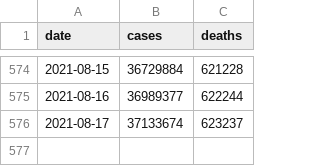
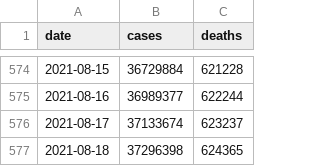
Before and after one commit to BarbaricEric/COVID-19-Tracker, a CSV file: nytimes_covid_19_data/nytimes_us_total.csv, drawn as a sheet; only a part is shown, gaps mark what is left out.

Commit message:
Update nytimes_us_total.csv

```diff
--- a/nytimes_covid_19_data/nytimes_us_total.csv
+++ b/nytimes_covid_19_data/nytimes_us_total.csv
@@ -576 +576,2 @@ date,cases,deaths
 2021-08-17,37133674,623237
+2021-08-18,37296398,624365
```
